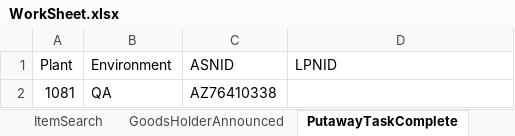
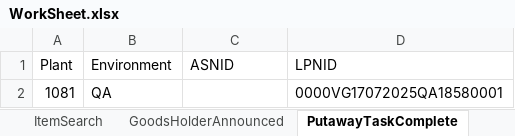
Before and after one commit to Vino0585/Nike, an Excel workbook: J30/Input_files/WorkSheet.xlsx, sheet PutawayTaskComplete, drawn as a sheet; values as stored, in another font and other column widths than the file's, no borders; the diff names each change by its address in the sheet, - before the commit and + after, or states it on an @@ line.

```diff
--- a/J30/Input_files/WorkSheet.xlsx (sheet PutawayTaskComplete)
+++ b/J30/Input_files/WorkSheet.xlsx (sheet PutawayTaskComplete)
-C2 (ASNID): AZ76410338
+C2 (ASNID): (empty)
-D2 (LPNID): (empty)
+D2 (LPNID): 0000VG17072025QA18580001
```
Also changed, not shown: sheet GoodsHolderAnnounced, J30/Output_files/ASN_Search_Results.xlsx, 3 other files.
